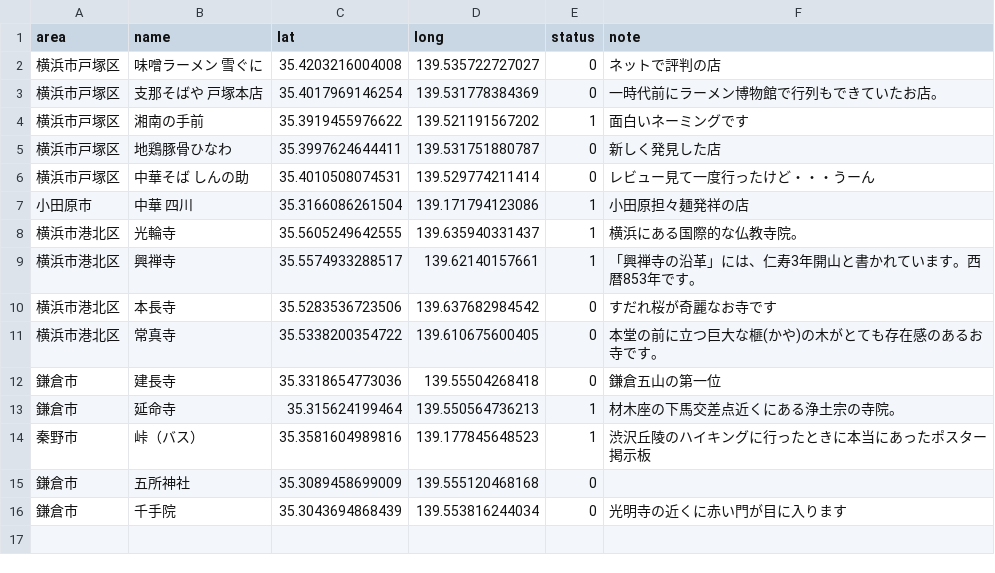
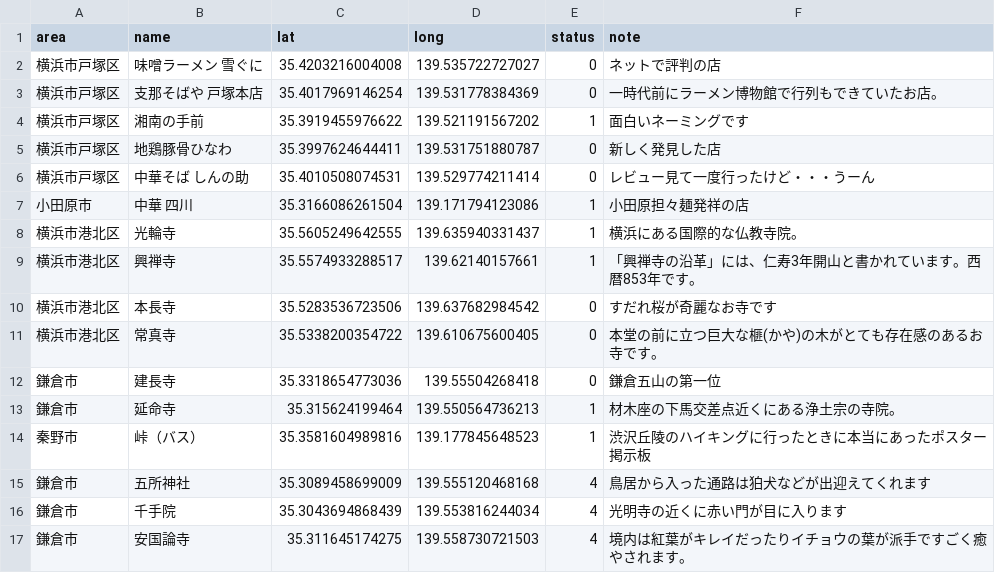
Before and after one commit to kokuminmin/poster-map-kagoshima, a CSV file: public/data/all.csv, drawn as a sheet.

```diff
--- a/public/data/all.csv
+++ b/public/data/all.csv
@@ -14,3 +14,4 @@ area,name,lat,long,status,note
 秦野市,峠（バス）,35.3581604989816,139.177845648523,1,渋沢丘陵のハイキングに行ったときに本当にあったポスター掲示板
-鎌倉市,五所神社,35.3089458699009,139.555120468168,0,
-鎌倉市,千手院,35.3043694868439,139.553816244034,0,光明寺の近くに赤い門が目に入ります
+鎌倉市,五所神社,35.3089458699009,139.555120468168,4,鳥居から入った通路は狛犬などが出迎えてくれます
+鎌倉市,千手院,35.3043694868439,139.553816244034,4,光明寺の近くに赤い門が目に入ります
+鎌倉市,安国論寺,35.311645174275,139.558730721503,4,境内は紅葉がキレイだったりイチョウの葉が派手ですごく癒やされます。
```
Also changed, not shown: 4 other files.
